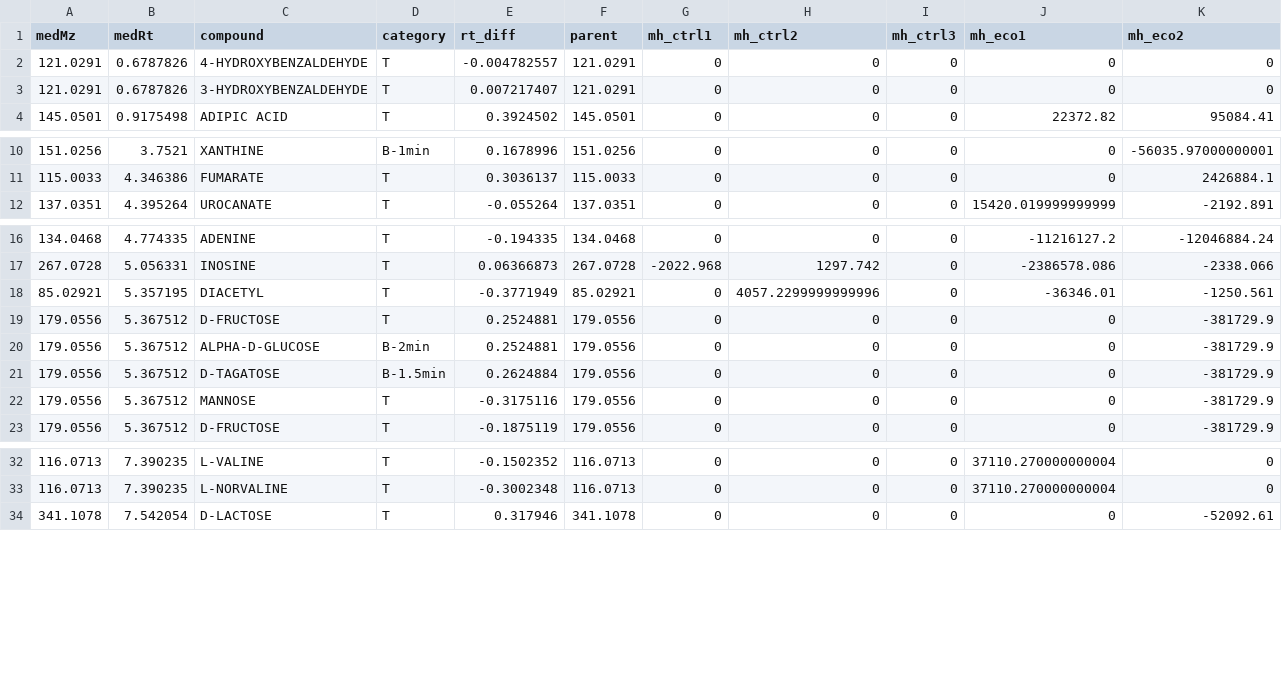
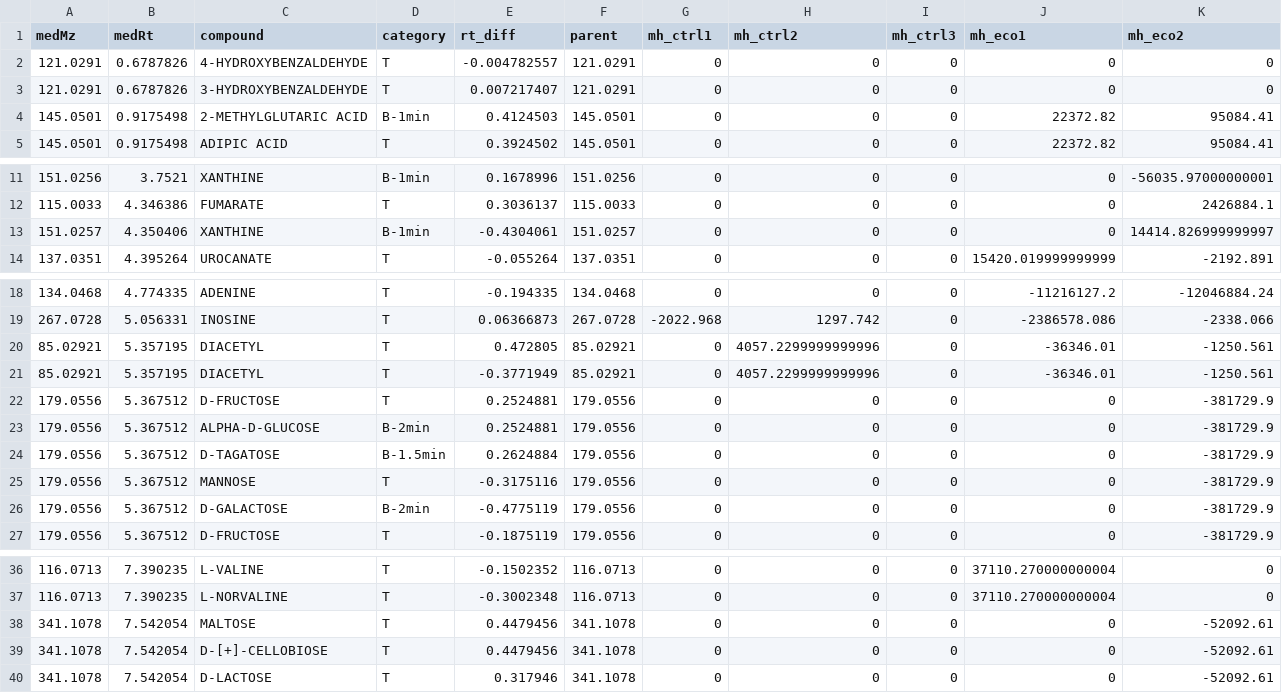
Before and after one commit to jfizzy/ResistanceDB, a CSV file: files/output/condensed/condensed.csv, drawn as a sheet; only a part is shown, gaps mark what is left out; rows hold the shown columns only; the diff covers the shown part only; the diff names each change by its address in the sheet, - before the commit and + after, or states it on an @@ line.

```diff
--- a/files/output/condensed/condensed.csv
+++ b/files/output/condensed/condensed.csv
+row 4: 145.0501 | 0.9175498 | 2-METHYLGLUTARIC ACID | B-1min | 0.4124503 | 145.0501 | 0 | 0 | 0 | 22372.82 | 95084.41
+row 13: 151.0257 | 4.350406 | XANTHINE | B-1min | -0.4304061 | 151.0257 | 0 | 0 | 0 | 0 | 14414.826999999997
+row 20: 85.02921 | 5.357195 | DIACETYL | T | 0.472805 | 85.02921 | 0 | 4057.2299999999996 | 0 | -36346.01 | -1250.561
+row 26: 179.0556 | 5.367512 | D-GALACTOSE | B-2min | -0.4775119 | 179.0556 | 0 | 0 | 0 | 0 | -381729.9
+row 38: 341.1078 | 7.542054 | MALTOSE | T | 0.4479456 | 341.1078 | 0 | 0 | 0 | 0 | -52092.61
+row 39: 341.1078 | 7.542054 | D-[+]-CELLOBIOSE | T | 0.4479456 | 341.1078 | 0 | 0 | 0 | 0 | -52092.61
```
Also changed, not shown: 2 added rows elsewhere in this file, 2 other files.
